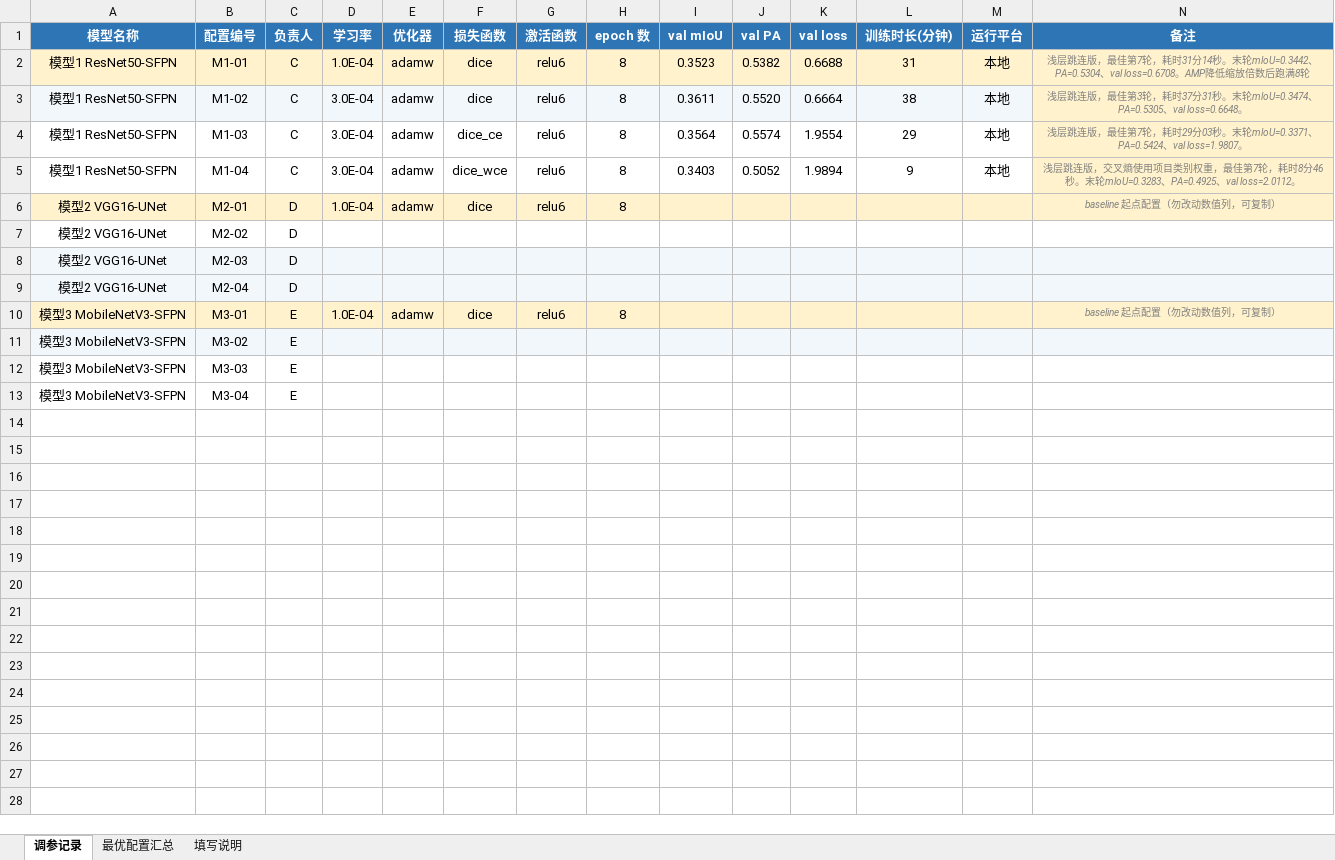
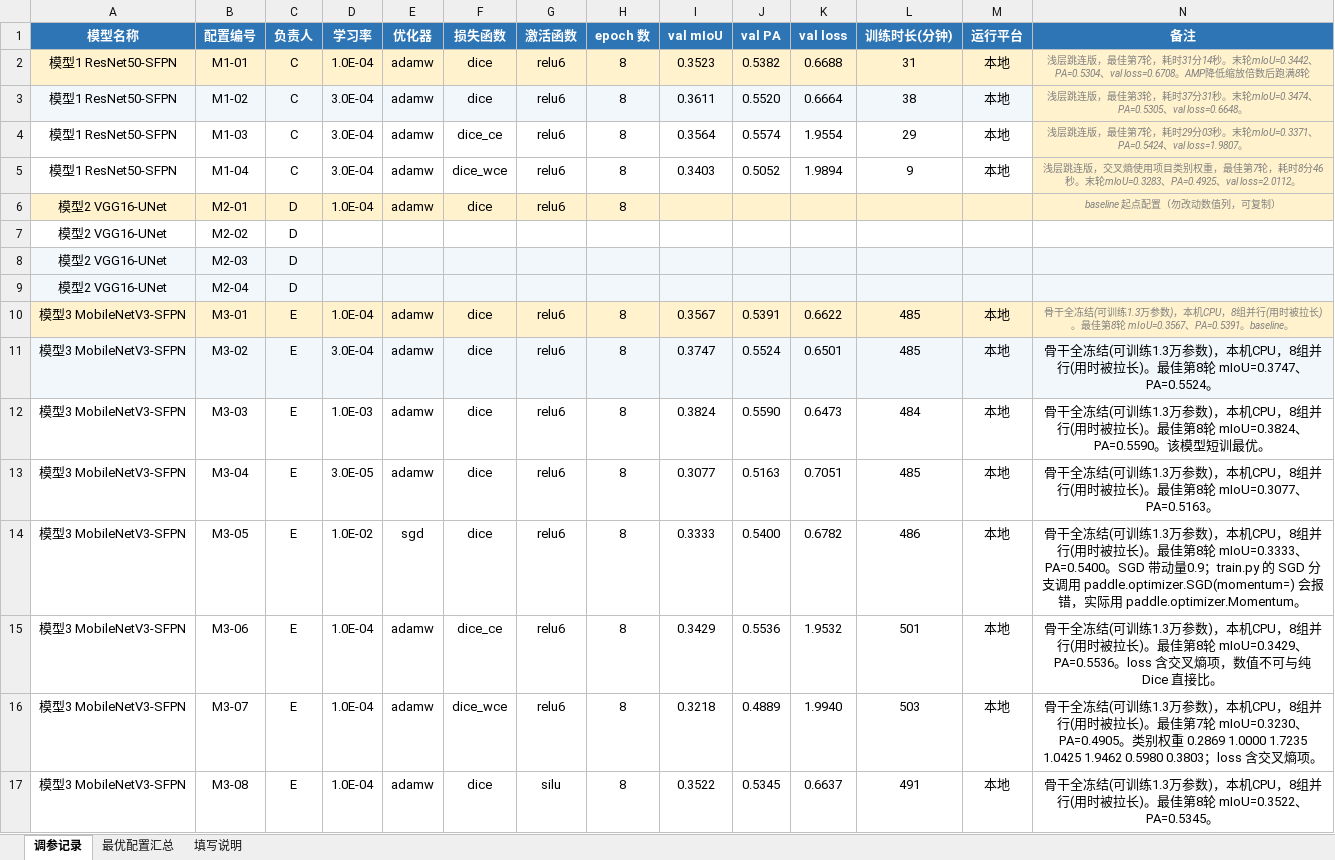
Before and after one commit to Xiaozhou345/Feature-recogniton, an Excel workbook: tuning_log.xlsx, sheet 调参记录, drawn as a sheet; values as stored, in another font and other column widths than the file's, no borders; the diff names each change by its address in the sheet, - before the commit and + after, or states it on an @@ line.

```diff
--- a/tuning_log.xlsx (sheet 调参记录)
+++ b/tuning_log.xlsx (sheet 调参记录)
-I10 (val mIoU): (empty)
+I10 (val mIoU): 0.3567
-J10 (val PA): (empty)
+J10 (val PA): 0.5391
-K10 (val loss): (empty)
+K10 (val loss): 0.6622
-L10:L11 (训练时长(分钟)): (empty)
+L10:L11 (训练时长(分钟)): 485
-M10:M13 (运行平台): (empty)
+M10:M13 (运行平台): 本地
-N10 (备注): baseline 起点配置（勿改动数值列，可复制）
+N10 (备注): 骨干全冻结(可训练1.3万参数)，本机CPU，8组并行(用时被拉长)。最佳第8轮 mIoU=0.3567、PA=0.5391。baseline。
-D11 (学习率): (empty)
+D11 (学习率): 3.0E-04
-E11:E13 (优化器): (empty)
+E11:E13 (优化器): adamw
-F11:F13 (损失函数): (empty)
+F11:F13 (损失函数): dice
-G11:G13 (激活函数): (empty)
+G11:G13 (激活函数): relu6
-H11:H13 (epoch 数): (empty)
+H11:H13 (epoch 数): 8
-I11 (val mIoU): (empty)
+I11 (val mIoU): 0.3747
-J11 (val PA): (empty)
+J11 (val PA): 0.5524
-K11 (val loss): (empty)
+K11 (val loss): 0.6501
-N11 (备注): (empty)
+N11 (备注): 骨干全冻结(可训练1.3万参数)，本机CPU，8组并行(用时被拉长)。最佳第8轮 mIoU=0.3747、PA=0.5524。
-D12 (学习率): (empty)
+D12 (学习率): 1.0E-03
-I12 (val mIoU): (empty)
+I12 (val mIoU): 0.3824
-J12 (val PA): (empty)
+J12 (val PA): 0.5590
-K12 (val loss): (empty)
+K12 (val loss): 0.6473
-L12 (训练时长(分钟)): (empty)
+L12 (训练时长(分钟)): 484
-N12 (备注): (empty)
+N12 (备注): 骨干全冻结(可训练1.3万参数)，本机CPU，8组并行(用时被拉长)。最佳第8轮 mIoU=0.3824、PA=0.5590。该模型短训最优。
-D13 (学习率): (empty)
+D13 (学习率): 3.0E-05
-I13 (val mIoU): (empty)
+I13 (val mIoU): 0.3077
-J13 (val PA): (empty)
+J13 (val PA): 0.5163
-K13 (val loss): (empty)
+K13 (val loss): 0.7051
-L13 (训练时长(分钟)): (empty)
+L13 (训练时长(分钟)): 485
-N13 (备注): (empty)
+N13 (备注): 骨干全冻结(可训练1.3万参数)，本机CPU，8组并行(用时被拉长)。最佳第8轮 mIoU=0.3077、PA=0.5163。
+row 14: 模型3 MobileNetV3-SFPN | M3-05 | E | 1.0E-02 | sgd | dice | relu6 | 8 | 0.3333 | 0.5400 | 0.6782 | 486 | 本地 | 骨干全冻结(可训练1.3万参数)，本机CPU，8组并行(用时被拉长)。最佳第8轮 mIoU=0.3333、PA=0.5400。SGD 带动量0.9；train.py 的 SGD 分支调用 paddle.optimizer.SGD(momentum=) 会报错，实际用 paddle.optimizer.Momentum。
+row 15: 模型3 MobileNetV3-SFPN | M3-06 | E | 1.0E-04 | adamw | dice_ce | relu6 | 8 | 0.3429 | 0.5536 | 1.9532 | 501 | 本地 | 骨干全冻结(可训练1.3万参数)，本机CPU，8组并行(用时被拉长)。最佳第8轮 mIoU=0.3429、PA=0.5536。loss 含交叉熵项，数值不可与纯 Dice 直接比。
+row 16: 模型3 MobileNetV3-SFPN | M3-07 | E | 1.0E-04 | adamw | dice_wce | relu6 | 8 | 0.3218 | 0.4889 | 1.9940 | 503 | 本地 | 骨干全冻结(可训练1.3万参数)，本机CPU，8组并行(用时被拉长)。最佳第7轮 mIoU=0.3230、PA=0.4905。类别权重 0.2869 1.0000 1.7235 1.0425 1.9462 0.5980 0.3803；loss 含交叉熵项。
+row 17: 模型3 MobileNetV3-SFPN | M3-08 | E | 1.0E-04 | adamw | dice | silu | 8 | 0.3522 | 0.5345 | 0.6637 | 491 | 本地 | 骨干全冻结(可训练1.3万参数)，本机CPU，8组并行(用时被拉长)。最佳第8轮 mIoU=0.3522、PA=0.5345。
```
Also changed, not shown: sheet 最优配置汇总.
